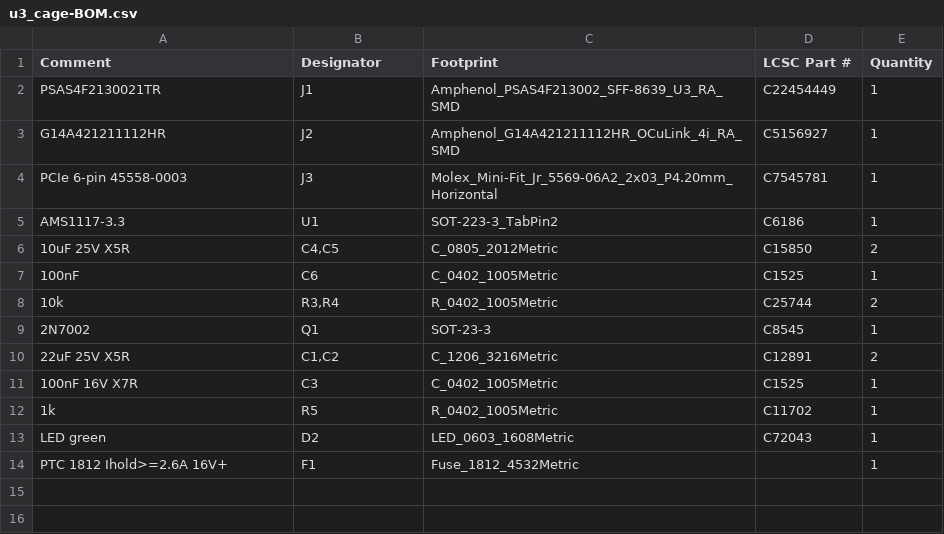
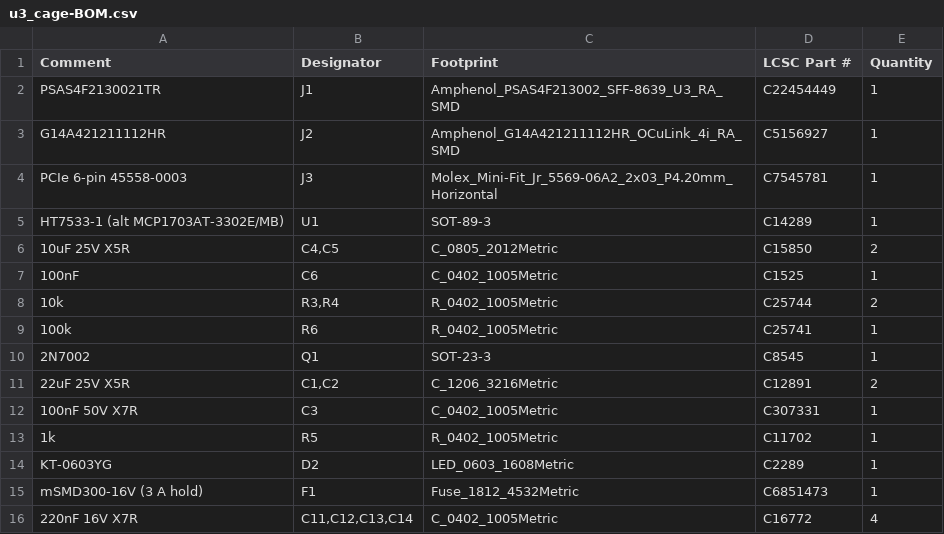
Before and after one commit to MaxRink/u3-pcie-adapters, a CSV file: designs/x16-u3-card/fab/cage/u3_cage-BOM.csv, drawn as a sheet.

```diff
--- a/designs/x16-u3-card/fab/cage/u3_cage-BOM.csv
+++ b/designs/x16-u3-card/fab/cage/u3_cage-BOM.csv
@@ -4,3 +4,3 @@ G14A421211112HR,J2,Amphenol_G14A421211112HR_OCuLink_4i_RA_SMD,C5156927,1
 PCIe 6-pin 45558-0003,J3,Molex_Mini-Fit_Jr_5569-06A2_2x03_P4.20mm_Horizontal,C7545781,1
-AMS1117-3.3,U1,SOT-223-3_TabPin2,C6186,1
+HT7533-1 (alt MCP1703AT-3302E/MB),U1,SOT-89-3,C14289,1
 10uF 25V X5R,"C4,C5",C_0805_2012Metric,C15850,2
@@ -8,7 +8,9 @@ AMS1117-3.3,U1,SOT-223-3_TabPin2,C6186,1
 10k,"R3,R4",R_0402_1005Metric,C25744,2
+100k,R6,R_0402_1005Metric,C25741,1
 2N7002,Q1,SOT-23-3,C8545,1
 22uF 25V X5R,"C1,C2",C_1206_3216Metric,C12891,2
-100nF 16V X7R,C3,C_0402_1005Metric,C1525,1
+100nF 50V X7R,C3,C_0402_1005Metric,C307331,1
 1k,R5,R_0402_1005Metric,C11702,1
-LED green,D2,LED_0603_1608Metric,C72043,1
-PTC 1812 Ihold>=2.6A 16V+,F1,Fuse_1812_4532Metric,,1
+KT-0603YG,D2,LED_0603_1608Metric,C2289,1
+mSMD300-16V (3 A hold),F1,Fuse_1812_4532Metric,C6851473,1
+220nF 16V X7R,"C11,C12,C13,C14",C_0402_1005Metric,C16772,4
```
Also changed, not shown: designs/x16-u3-card/fab/cage/u3_cage-CPL.csv, 22 other files.
